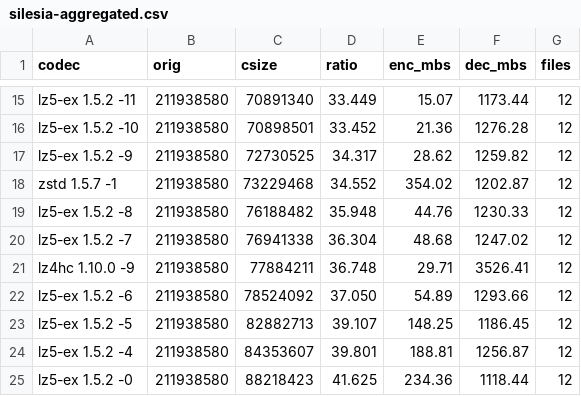
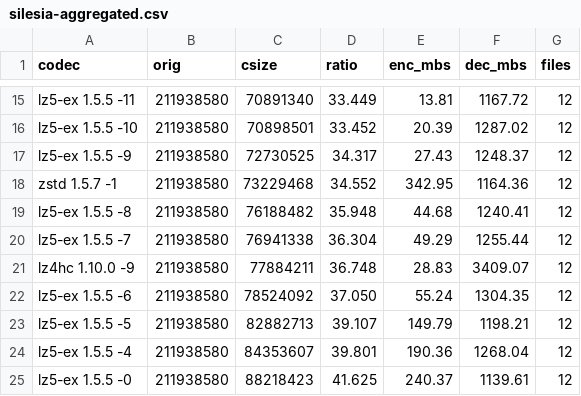
Before and after one commit to YadeWira/lz5-ex, a CSV file: bench/silesia-aggregated.csv, drawn as a sheet; only a part is shown, gaps mark what is left out; the diff covers the shown part only; the diff names each change by its address in the sheet, - before the commit and + after, or states it on an @@ line.

```diff
--- a/bench/silesia-aggregated.csv
+++ b/bench/silesia-aggregated.csv
-A15 (codec): lz5-ex 1.5.2 -11
+A15 (codec): lz5-ex 1.5.5 -11
-E15 (enc_mbs): 15.07
+E15 (enc_mbs): 13.81
-F15 (dec_mbs): 1173.44
+F15 (dec_mbs): 1167.72
-A16 (codec): lz5-ex 1.5.2 -10
+A16 (codec): lz5-ex 1.5.5 -10
-E16 (enc_mbs): 21.36
+E16 (enc_mbs): 20.39
-F16 (dec_mbs): 1276.28
+F16 (dec_mbs): 1287.02
-A17 (codec): lz5-ex 1.5.2 -9
+A17 (codec): lz5-ex 1.5.5 -9
-E17 (enc_mbs): 28.62
+E17 (enc_mbs): 27.43
-F17 (dec_mbs): 1259.82
+F17 (dec_mbs): 1248.37
-E18 (enc_mbs): 354.02
+E18 (enc_mbs): 342.95
-F18 (dec_mbs): 1202.87
+F18 (dec_mbs): 1164.36
-A19 (codec): lz5-ex 1.5.2 -8
+A19 (codec): lz5-ex 1.5.5 -8
-E19 (enc_mbs): 44.76
+E19 (enc_mbs): 44.68
-F19 (dec_mbs): 1230.33
+F19 (dec_mbs): 1240.41
-A20 (codec): lz5-ex 1.5.2 -7
+A20 (codec): lz5-ex 1.5.5 -7
-E20 (enc_mbs): 48.68
+E20 (enc_mbs): 49.29
-F20 (dec_mbs): 1247.02
+F20 (dec_mbs): 1255.44
-E21 (enc_mbs): 29.71
+E21 (enc_mbs): 28.83
-F21 (dec_mbs): 3526.41
+F21 (dec_mbs): 3409.07
-A22 (codec): lz5-ex 1.5.2 -6
+A22 (codec): lz5-ex 1.5.5 -6
-E22 (enc_mbs): 54.89
+E22 (enc_mbs): 55.24
-F22 (dec_mbs): 1293.66
+F22 (dec_mbs): 1304.35
-A23 (codec): lz5-ex 1.5.2 -5
+A23 (codec): lz5-ex 1.5.5 -5
-E23 (enc_mbs): 148.25
+E23 (enc_mbs): 149.79
-F23 (dec_mbs): 1186.45
+F23 (dec_mbs): 1198.21
-A24 (codec): lz5-ex 1.5.2 -4
+A24 (codec): lz5-ex 1.5.5 -4
-E24 (enc_mbs): 188.81
+E24 (enc_mbs): 190.36
-F24 (dec_mbs): 1256.87
+F24 (dec_mbs): 1268.04
-A25 (codec): lz5-ex 1.5.2 -0
+A25 (codec): lz5-ex 1.5.5 -0
-E25 (enc_mbs): 234.36
+E25 (enc_mbs): 240.37
-F25 (dec_mbs): 1118.44
+F25 (dec_mbs): 1139.61
```
Also changed, not shown: 43 edited cells elsewhere in this file, bench/compare-lz5-1.5.0.csv, bench/silesia.csv, 7 other files.
